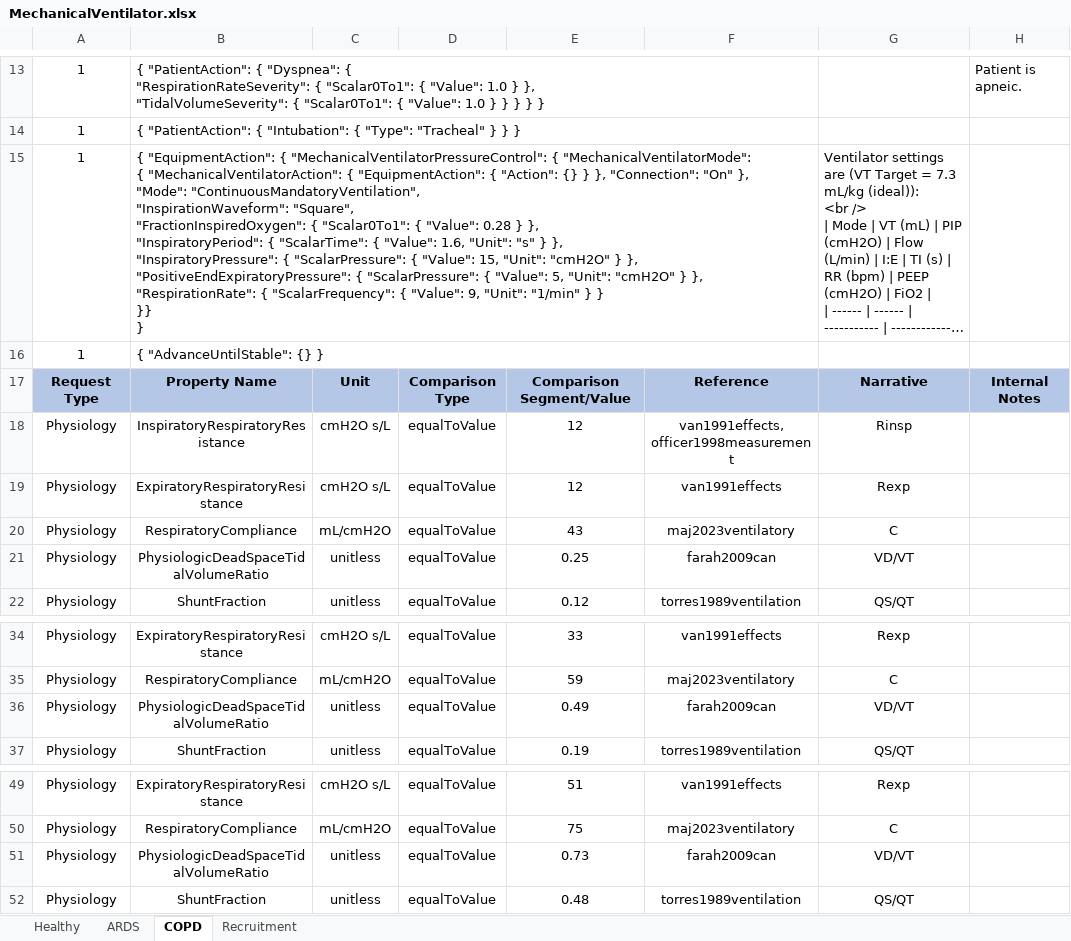
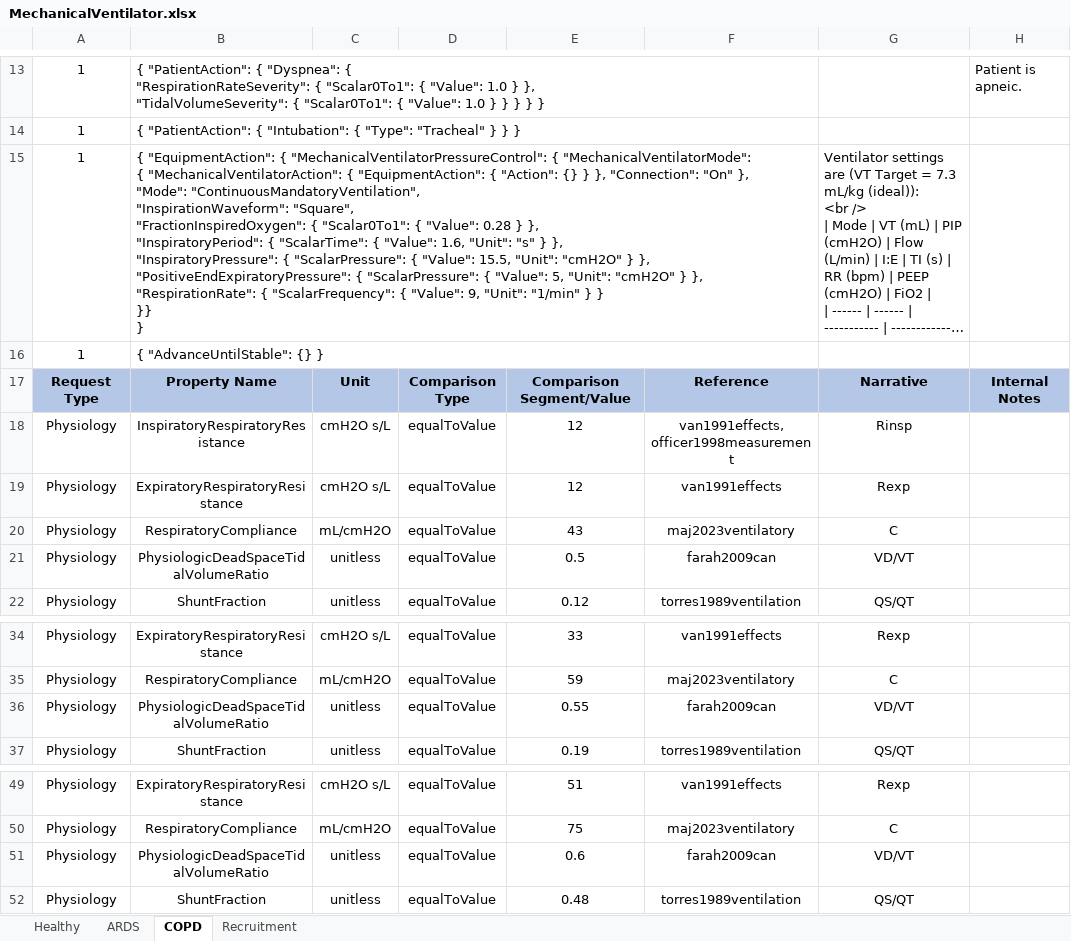
Before and after one commit to easeaico/pulse-go, an Excel workbook: data/human/adult/validation/Scenarios/MechanicalVentilator.xlsx, sheet COPD, drawn as a sheet; only a part is shown, gaps mark what is left out; long unchanged cells end in …; values as stored, in another font and other column widths than the file's, no borders; the diff names each change by its address in the sheet, - before the commit and + after, or states it on an @@ line.

```diff
--- a/data/human/adult/validation/Scenarios/MechanicalVentilator.xlsx (sheet COPD)
+++ b/data/human/adult/validation/Scenarios/MechanicalVentilator.xlsx (sheet COPD)
-B15: …{ "Value": 15, "Unit": "cmH2O"…
+B15: …{ "Value": 15.5, "Unit": "cmH2O"…
-E21: 0.25
+E21: 0.5
-E36: 0.49
+E36: 0.55
-E51: 0.73
+E51: 0.6
```
Also changed, not shown: sheet ARDS, 17 other files.
